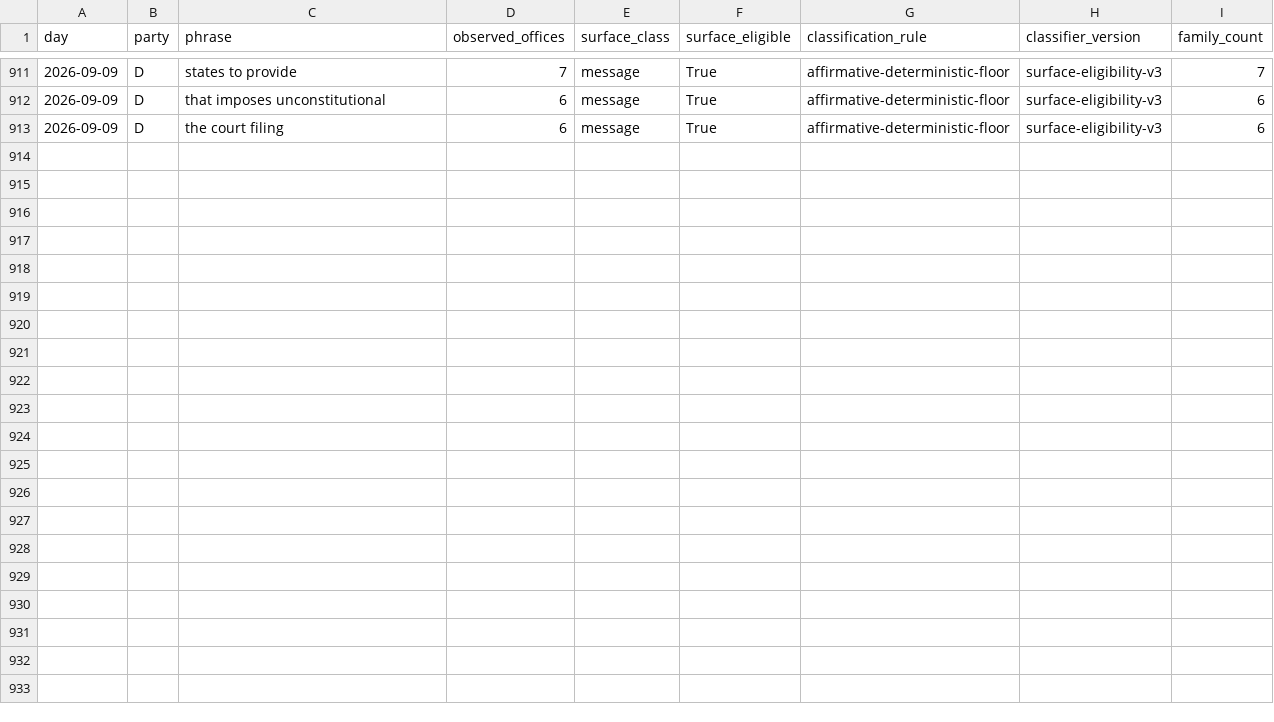
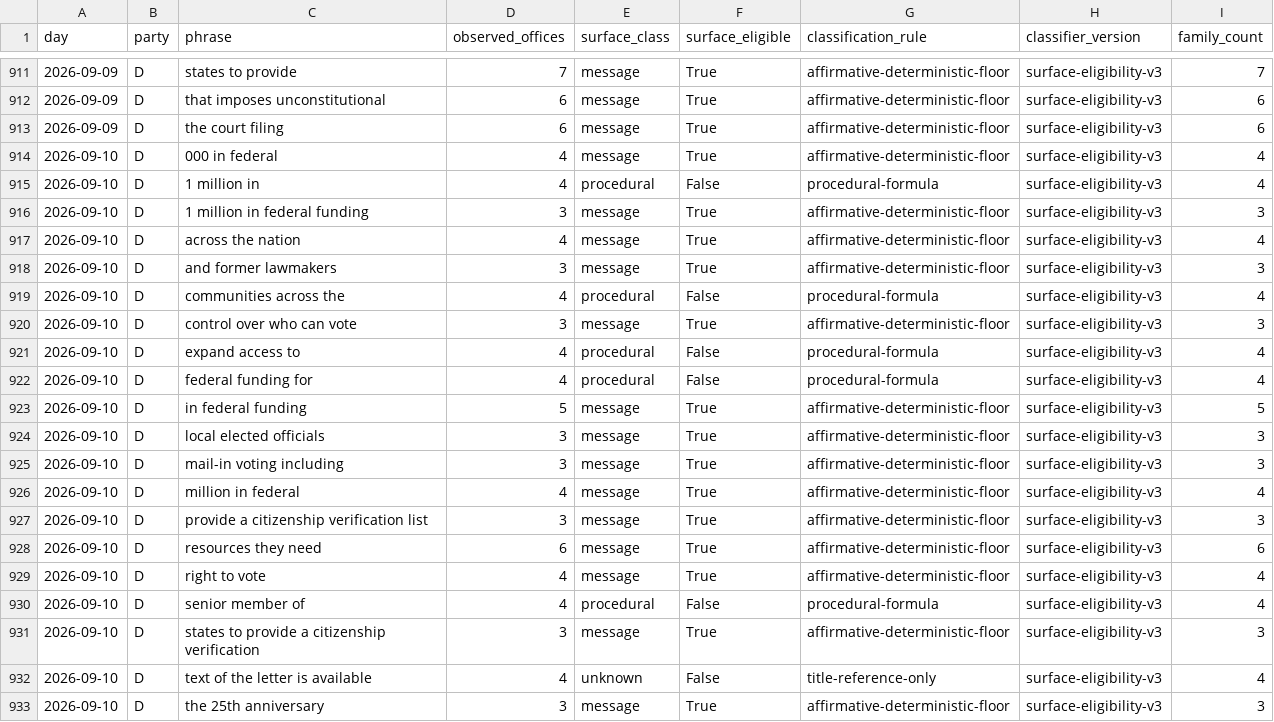
Before and after one commit to mlawsonking/onscript, a CSV file: site/public/api/v1/exports/phrases.csv, drawn as a sheet; only a part is shown, gaps mark what is left out; the diff names each change by its address in the sheet, - before the commit and + after, or states it on an @@ line.

Commit message:
data: assemble 2026-09-11

```diff
--- a/site/public/api/v1/exports/phrases.csv
+++ b/site/public/api/v1/exports/phrases.csv
+row 914: 2026-09-10 | D | 000 in federal | 4 | message | True | affirmative-deterministic-floor | surface-eligibility-v3 | 4
+row 915: 2026-09-10 | D | 1 million in | 4 | procedural | False | procedural-formula | surface-eligibility-v3 | 4
+row 916: 2026-09-10 | D | 1 million in federal funding | 3 | message | True | affirmative-deterministic-floor | surface-eligibility-v3 | 3
+row 917: 2026-09-10 | D | across the nation | 4 | message | True | affirmative-deterministic-floor | surface-eligibility-v3 | 4
+row 918: 2026-09-10 | D | and former lawmakers | 3 | message | True | affirmative-deterministic-floor | surface-eligibility-v3 | 3
+row 919: 2026-09-10 | D | communities across the | 4 | procedural | False | procedural-formula | surface-eligibility-v3 | 4
+row 920: 2026-09-10 | D | control over who can vote | 3 | message | True | affirmative-deterministic-floor | surface-eligibility-v3 | 3
+row 921: 2026-09-10 | D | expand access to | 4 | procedural | False | procedural-formula | surface-eligibility-v3 | 4
+row 922: 2026-09-10 | D | federal funding for | 4 | procedural | False | procedural-formula | surface-eligibility-v3 | 4
+row 923: 2026-09-10 | D | in federal funding | 5 | message | True | affirmative-deterministic-floor | surface-eligibility-v3 | 5
+row 924: 2026-09-10 | D | local elected officials | 3 | message | True | affirmative-deterministic-floor | surface-eligibility-v3 | 3
+row 925: 2026-09-10 | D | mail-in voting including | 3 | message | True | affirmative-deterministic-floor | surface-eligibility-v3 | 3
+row 926: 2026-09-10 | D | million in federal | 4 | message | True | affirmative-deterministic-floor | surface-eligibility-v3 | 4
+row 927: 2026-09-10 | D | provide a citizenship verification list | 3 | message | True | affirmative-deterministic-floor | surface-eligibility-v3 | 3
+row 928: 2026-09-10 | D | resources they need | 6 | message | True | affirmative-deterministic-floor | surface-eligibility-v3 | 6
+row 929: 2026-09-10 | D | right to vote | 4 | message | True | affirmative-deterministic-floor | surface-eligibility-v3 | 4
+row 930: 2026-09-10 | D | senior member of | 4 | procedural | False | procedural-formula | surface-eligibility-v3 | 4
+row 931: 2026-09-10 | D | states to provide a citizenship verification | 3 | message | True | affirmative-deterministic-floor | surface-eligibility-v3 | 3
+row 932: 2026-09-10 | D | text of the letter is available | 4 | unknown | False | title-reference-only | surface-eligibility-v3 | 4
+row 933: 2026-09-10 | D | the 25th anniversary | 3 | message | True | affirmative-deterministic-floor | surface-eligibility-v3 | 3
```
Also changed, not shown: site/public/api/v1/days.csv, site/public/api/v1/exports/days.csv, 26 other files.
